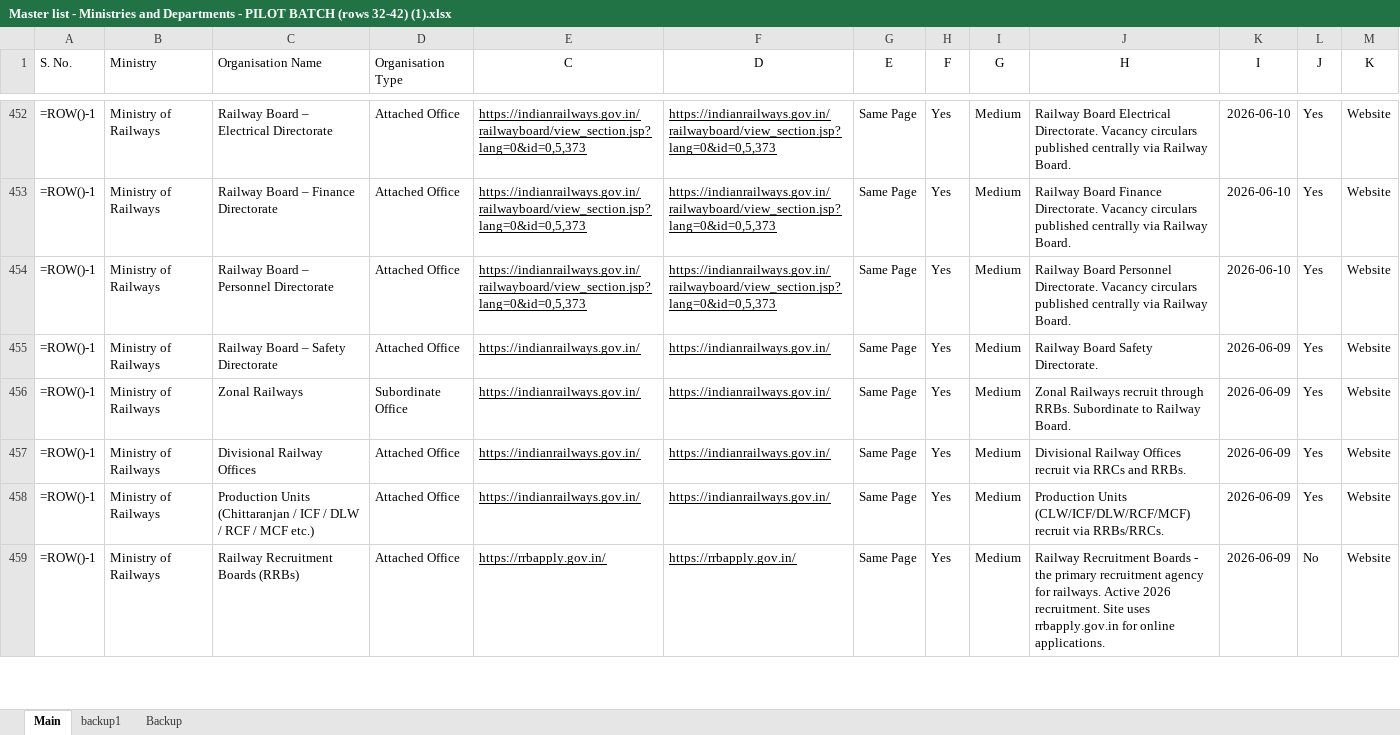
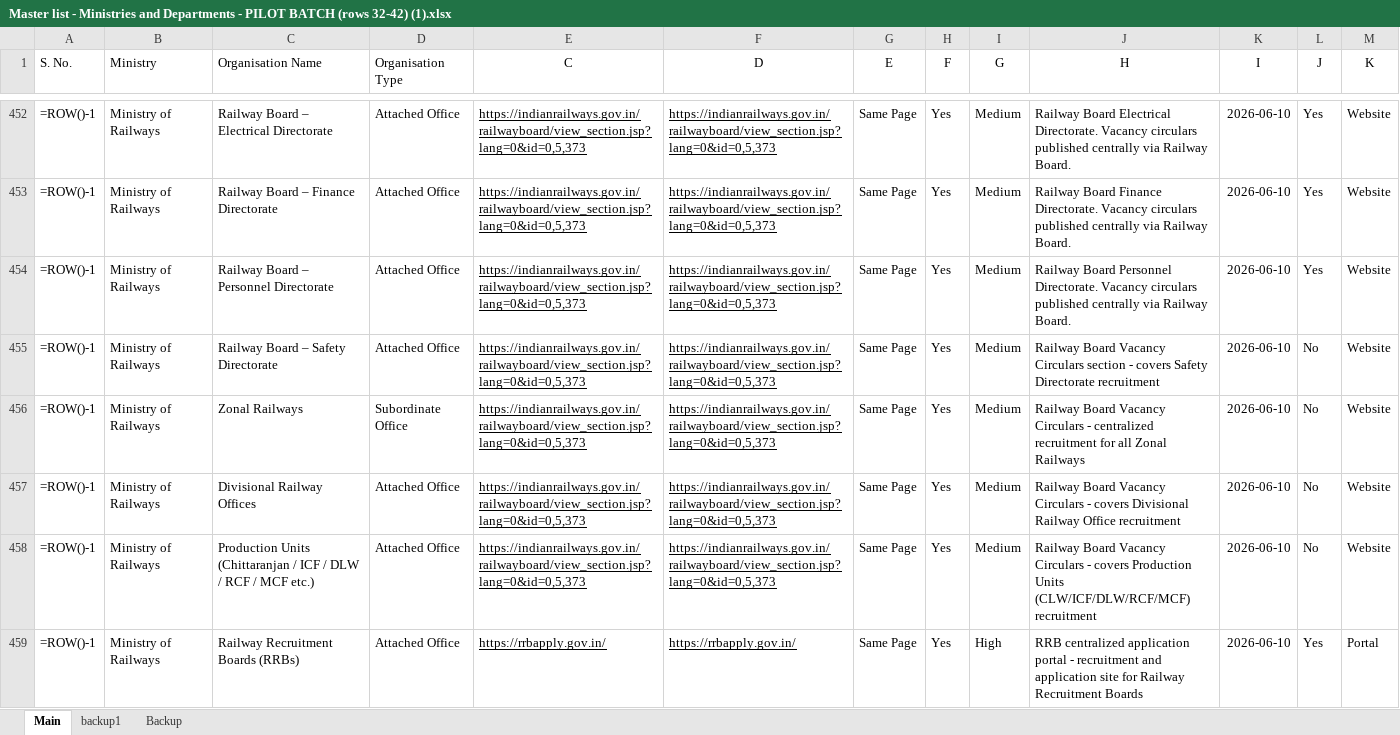
Before and after one commit to nitvivek/URL, an Excel workbook: Master list - Ministries and Departments - PILOT BATCH (rows 32-42) (1).xlsx, sheet Main, drawn as a sheet; only a part is shown, gaps mark what is left out; values as stored, in another font and other column widths than the file's, no borders; formulas without a stored value are shown as written; the diff covers the shown part only; the diff names each change by its address in the sheet, - before the commit and + after, or states it on an @@ line.

Commit message:
fix: update batch 12 recruitment URLs (rows 455-464)
Co-authored-by: Vivek <nitvivek@gmail.com>

```diff
--- a/Master list - Ministries and Departments - PILOT BATCH (rows 32-42) (1).xlsx (sheet Main)
+++ b/Master list - Ministries and Departments - PILOT BATCH (rows 32-42) (1).xlsx (sheet Main)
-E455:E458 (C): https://indianrailways.gov.in/
+E455:E458 (C): https://indianrailways.gov.in/railwayboard/view_section.jsp?lang=0&id=0,5,373
-F455:F458 (D): https://indianrailways.gov.in/
+F455:F458 (D): https://indianrailways.gov.in/railwayboard/view_section.jsp?lang=0&id=0,5,373
-J455 (H): Railway Board Safety Directorate.
+J455 (H): Railway Board Vacancy Circulars section - covers Safety Directorate recruitment
-K455:K459 (I): 2026-06-09
+K455:K459 (I): 2026-06-10
-L455:L458 (J): Yes
+L455:L458 (J): No
-J456 (H): Zonal Railways recruit through RRBs. Subordinate to Railway Board.
+J456 (H): Railway Board Vacancy Circulars - centralized recruitment for all Zonal Railways
-J457 (H): Divisional Railway Offices recruit via RRCs and RRBs.
+J457 (H): Railway Board Vacancy Circulars - covers Divisional Railway Office recruitment
-J458 (H): Production Units (CLW/ICF/DLW/RCF/MCF) recruit via RRBs/RRCs.
+J458 (H): Railway Board Vacancy Circulars - covers Production Units (CLW/ICF/DLW/RCF/MCF) recruitment
-I459 (G): Medium
+I459 (G): High
-J459 (H): Railway Recruitment Boards - the primary recruitment agency for railways. Active 2026 recruitment. Site uses rrbapply.gov.in for online applications.
+J459 (H): RRB centralized application portal - recruitment and application site for Railway Recruitment Boards
-L459 (J): No
+L459 (J): Yes
-M459 (K): Website
+M459 (K): Portal
```
Also changed, not shown: 28 edited cells elsewhere in this sheet.
